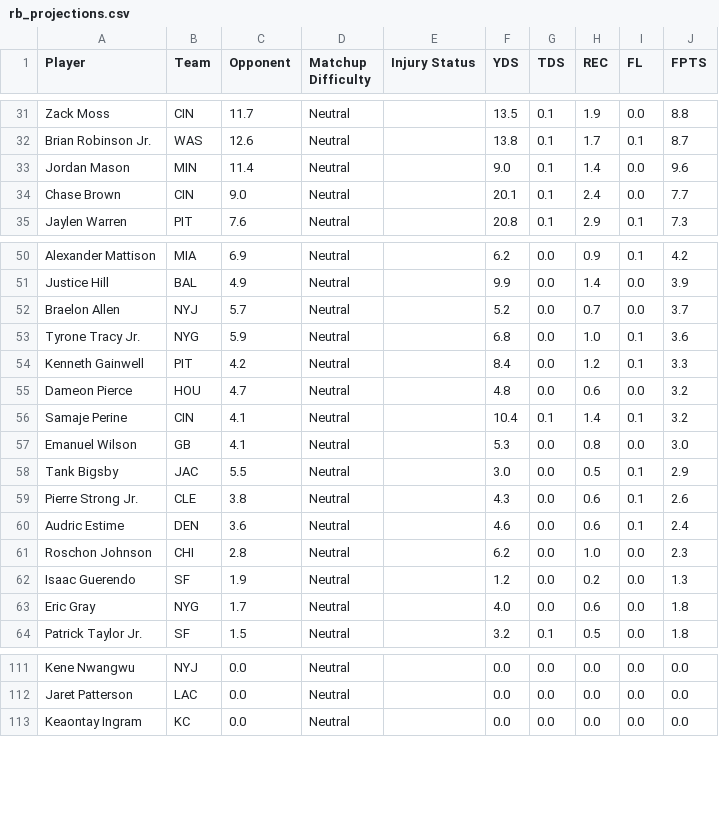
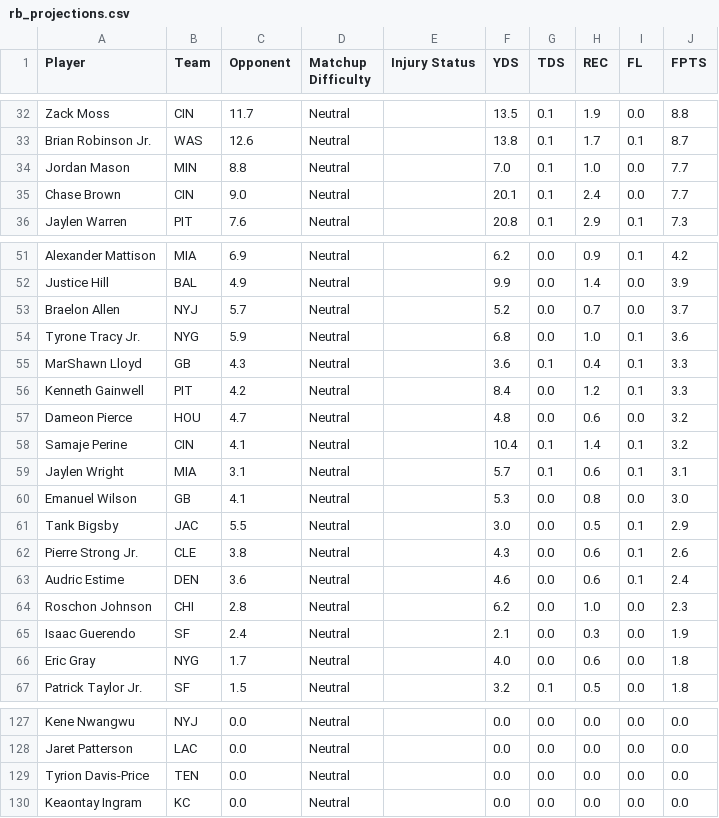
Before and after one commit to CurtisEmmanuel20/4dn, a CSV file: data/rb_projections.csv, drawn as a sheet; only a part is shown, gaps mark what is left out; the diff covers the shown part only.

```diff
--- a/data/rb_projections.csv
+++ b/data/rb_projections.csv
@@ -32,3 +33,3 @@ Zack Moss,CIN,11.7,Neutral,,13.5,0.1,1.9,0.0,8.8
 Brian Robinson Jr.,WAS,12.6,Neutral,,13.8,0.1,1.7,0.1,8.7
-Jordan Mason,MIN,11.4,Neutral,,9.0,0.1,1.4,0.0,9.6
+Jordan Mason,MIN,8.8,Neutral,,7.0,0.1,1.0,0.0,7.7
 Chase Brown,CIN,9.0,Neutral,,20.1,0.1,2.4,0.0,7.7
@@ -53,2 +54,3 @@ Braelon Allen,NYJ,5.7,Neutral,,5.2,0.0,0.7,0.0,3.7
 Tyrone Tracy Jr.,NYG,5.9,Neutral,,6.8,0.0,1.0,0.1,3.6
+MarShawn Lloyd,GB,4.3,Neutral,,3.6,0.1,0.4,0.1,3.3
 Kenneth Gainwell,PIT,4.2,Neutral,,8.4,0.0,1.2,0.1,3.3
@@ -56,2 +58,3 @@ Dameon Pierce,HOU,4.7,Neutral,,4.8,0.0,0.6,0.0,3.2
 Samaje Perine,CIN,4.1,Neutral,,10.4,0.1,1.4,0.1,3.2
+Jaylen Wright,MIA,3.1,Neutral,,5.7,0.1,0.6,0.1,3.1
 Emanuel Wilson,GB,4.1,Neutral,,5.3,0.0,0.8,0.0,3.0
@@ -61,3 +64,3 @@ Audric Estime,DEN,3.6,Neutral,,4.6,0.0,0.6,0.1,2.4
 Roschon Johnson,CHI,2.8,Neutral,,6.2,0.0,1.0,0.0,2.3
-Isaac Guerendo,SF,1.9,Neutral,,1.2,0.0,0.2,0.0,1.3
+Isaac Guerendo,SF,2.4,Neutral,,2.1,0.0,0.3,0.0,1.9
 Eric Gray,NYG,1.7,Neutral,,4.0,0.0,0.6,0.0,1.8
@@ -112,2 +128,3 @@ Kene Nwangwu,NYJ,0.0,Neutral,,0.0,0.0,0.0,0.0,0.0
 Jaret Patterson,LAC,0.0,Neutral,,0.0,0.0,0.0,0.0,0.0
+Tyrion Davis-Price,TEN,0.0,Neutral,,0.0,0.0,0.0,0.0,0.0
 Keaontay Ingram,KC,0.0,Neutral,,0.0,0.0,0.0,0.0,0.0
```
Also changed, not shown: 14 added rows elsewhere in this file, data/qb_projections.csv, data/wr_projections.csv, 24 other files.
